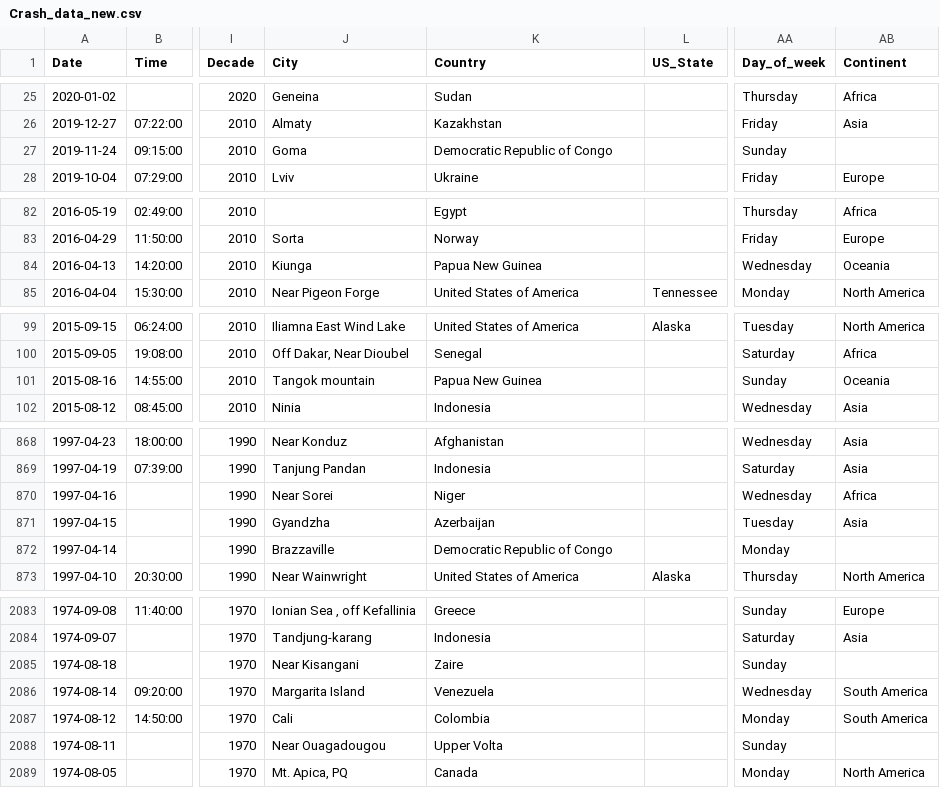
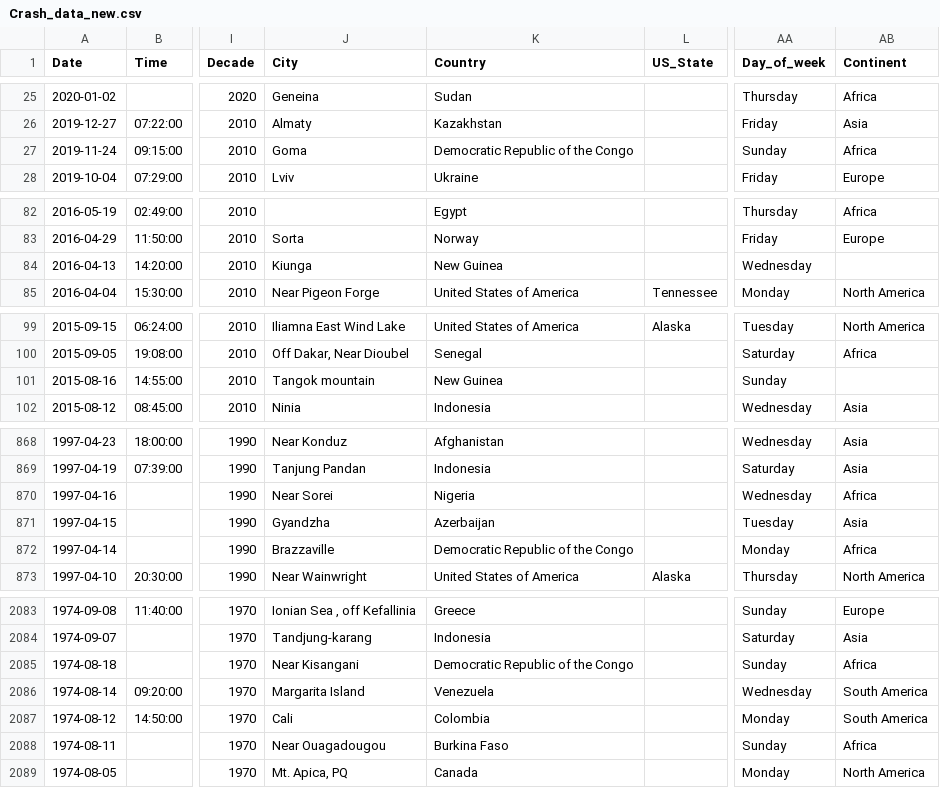
Before and after one commit to AbhinavTuladhar/Plane_crash_dataset_visualisation, a CSV file: Processed_dataset/Crash_data_new.csv, drawn as a sheet; only a part is shown, gaps mark what is left out; the diff covers the shown part only; the diff names each change by its address in the sheet, - before the commit and + after, or states it on an @@ line.

```diff
--- a/Processed_dataset/Crash_data_new.csv
+++ b/Processed_dataset/Crash_data_new.csv
-K27 (Country): Democratic Republic of Congo
+K27 (Country): Democratic Republic of the Congo
-AB27 (Continent): (empty)
+AB27 (Continent): Africa
-K84 (Country): Papua New Guinea
+K84 (Country): New Guinea
-AB84 (Continent): Oceania
+AB84 (Continent): (empty)
-K101 (Country): Papua New Guinea
+K101 (Country): New Guinea
-AB101 (Continent): Oceania
+AB101 (Continent): (empty)
-K870 (Country): Niger
+K870 (Country): Nigeria
-K872 (Country): Democratic Republic of Congo
+K872 (Country): Democratic Republic of the Congo
-AB872 (Continent): (empty)
+AB872 (Continent): Africa
-K2085 (Country): Zaire
+K2085 (Country): Democratic Republic of the Congo
-AB2085 (Continent): (empty)
+AB2085 (Continent): Africa
-K2088 (Country): Upper Volta
+K2088 (Country): Burkina Faso
-AB2088 (Continent): (empty)
+AB2088 (Continent): Africa
```
Also changed, not shown: 147 edited cells elsewhere in this file, 1 other file.
